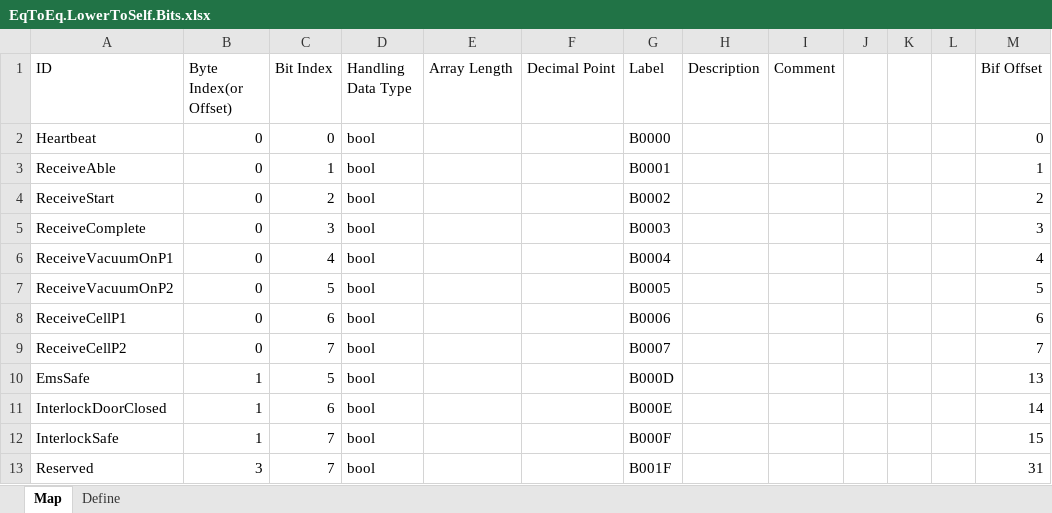
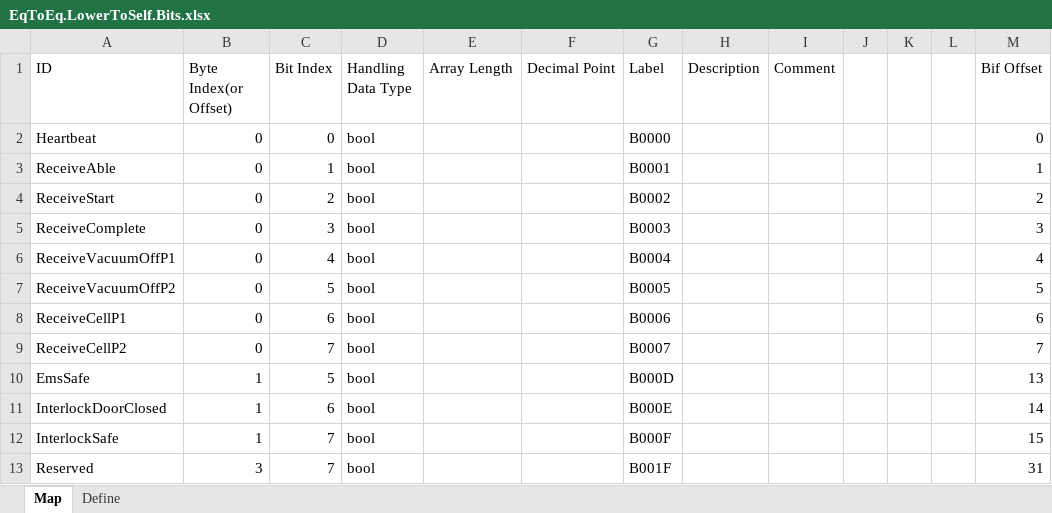
Before and after one commit to Nguyen1099/SVI_NFT_R_55to60, an Excel workbook: SVI_NFT_R/SEQUENCE/Main/00_EqToEq/SDV Gamma Foldable Line/GeneratedSource/DataBlocks/EqToEq/EqToEq.LowerToSelf.Bits.xlsx, sheet Map, drawn as a sheet; values as stored, in another font and other column widths than the file's, no borders; table styles not drawn; the diff names each change by its address in the sheet, - before the commit and + after, or states it on an @@ line.

```diff
--- a/SVI_NFT_R/SEQUENCE/Main/00_EqToEq/SDV Gamma Foldable Line/GeneratedSource/DataBlocks/EqToEq/EqToEq.LowerToSelf.Bits.xlsx (sheet Map)
+++ b/SVI_NFT_R/SEQUENCE/Main/00_EqToEq/SDV Gamma Foldable Line/GeneratedSource/DataBlocks/EqToEq/EqToEq.LowerToSelf.Bits.xlsx (sheet Map)
-A6 (ID): ReceiveVacuumOnP1
+A6 (ID): ReceiveVacuumOffP1
-A7 (ID): ReceiveVacuumOnP2
+A7 (ID): ReceiveVacuumOffP2
```
Also changed, not shown: SVI_NFT_R/SEQUENCE/Main/00_EqToEq/SDV Gamma Foldable Line/GeneratedSource/DataBlocks/EqToEq/EqToEq.SelfToLower.Bits.xlsx, 15 other files.
